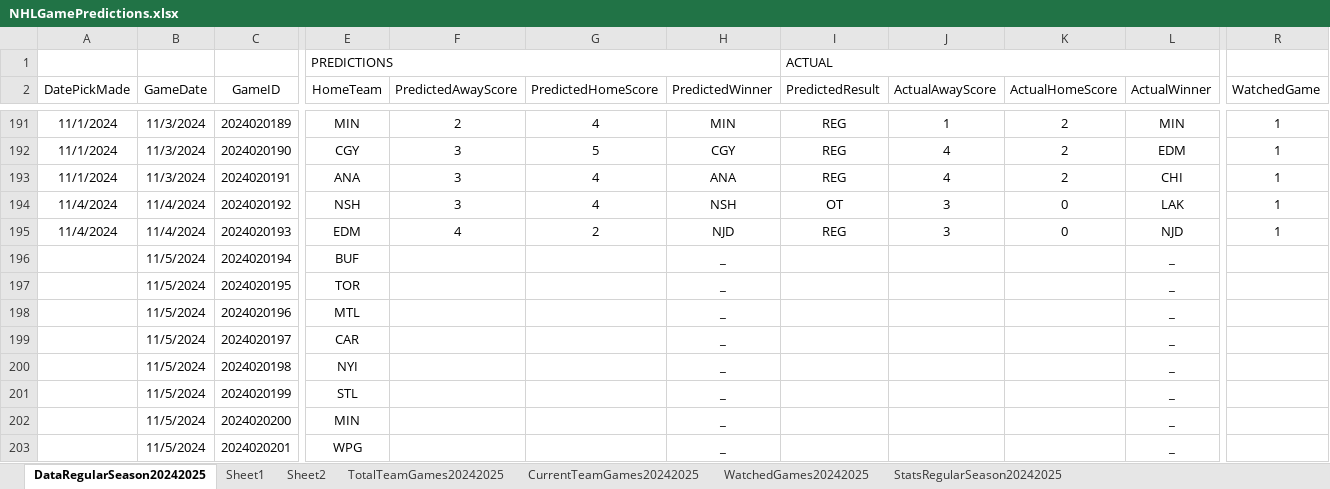
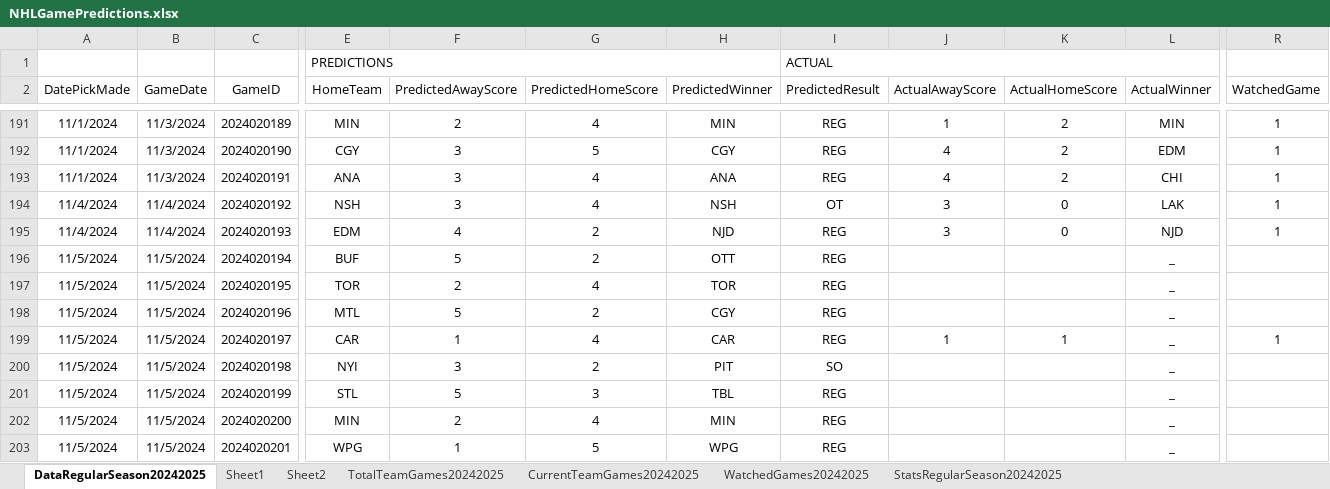
Before and after one commit to abriggs914/Coding_Practice, an Excel workbook: Python/Jerseys/NHLGamePredictions.xlsx, sheet DataRegularSeason20242025, drawn as a sheet; only a part is shown, gaps mark what is left out; values as stored, in another font and other column widths than the file's, no borders; conditional formats and table styles not drawn; the diff covers the shown part only; the diff names each change by its address in the sheet, - before the commit and + after, or states it on an @@ line.

Commit message:
2024-11-05 GamePredicitons

```diff
--- a/Python/Jerseys/NHLGamePredictions.xlsx (sheet DataRegularSeason20242025)
+++ b/Python/Jerseys/NHLGamePredictions.xlsx (sheet DataRegularSeason20242025)
-A196:A203 (DatePickMade): (empty)
+A196:A203 (DatePickMade): 11/5/2024
-F196 (PredictedAwayScore): (empty)
+F196 (PredictedAwayScore): 5
-G196 (PredictedHomeScore): (empty)
+G196 (PredictedHomeScore): 2
-H196 (PredictedWinner): _
+H196 (PredictedWinner): OTT
-I196:I199 (PredictedResult): (empty)
+I196:I199 (PredictedResult): REG
-F197 (PredictedAwayScore): (empty)
+F197 (PredictedAwayScore): 2
-G197 (PredictedHomeScore): (empty)
+G197 (PredictedHomeScore): 4
-H197 (PredictedWinner): _
+H197 (PredictedWinner): TOR
-F198 (PredictedAwayScore): (empty)
+F198 (PredictedAwayScore): 5
-G198 (PredictedHomeScore): (empty)
+G198 (PredictedHomeScore): 2
-H198 (PredictedWinner): _
+H198 (PredictedWinner): CGY
-F199 (PredictedAwayScore): (empty)
+F199 (PredictedAwayScore): 1
-G199 (PredictedHomeScore): (empty)
+G199 (PredictedHomeScore): 4
-H199 (PredictedWinner): _
+H199 (PredictedWinner): CAR
-J199 (ActualAwayScore): (empty)
+J199 (ActualAwayScore): 1
-K199 (ActualHomeScore): (empty)
+K199 (ActualHomeScore): 1
-R199 (WatchedGame): (empty)
+R199 (WatchedGame): 1
-F200 (PredictedAwayScore): (empty)
+F200 (PredictedAwayScore): 3
-G200 (PredictedHomeScore): (empty)
+G200 (PredictedHomeScore): 2
-H200 (PredictedWinner): _
+H200 (PredictedWinner): PIT
-I200 (PredictedResult): (empty)
+I200 (PredictedResult): SO
-F201 (PredictedAwayScore): (empty)
+F201 (PredictedAwayScore): 5
-G201 (PredictedHomeScore): (empty)
+G201 (PredictedHomeScore): 3
-H201 (PredictedWinner): _
+H201 (PredictedWinner): TBL
-I201:I203 (PredictedResult): (empty)
+I201:I203 (PredictedResult): REG
-F202 (PredictedAwayScore): (empty)
+F202 (PredictedAwayScore): 2
-G202 (PredictedHomeScore): (empty)
+G202 (PredictedHomeScore): 4
-H202 (PredictedWinner): _
+H202 (PredictedWinner): MIN
-F203 (PredictedAwayScore): (empty)
+F203 (PredictedAwayScore): 1
-G203 (PredictedHomeScore): (empty)
+G203 (PredictedHomeScore): 5
-H203 (PredictedWinner): _
+H203 (PredictedWinner): WPG
```
Also changed, not shown: 15 edited cells elsewhere in this sheet, sheet StatsRegularSeason20242025.
